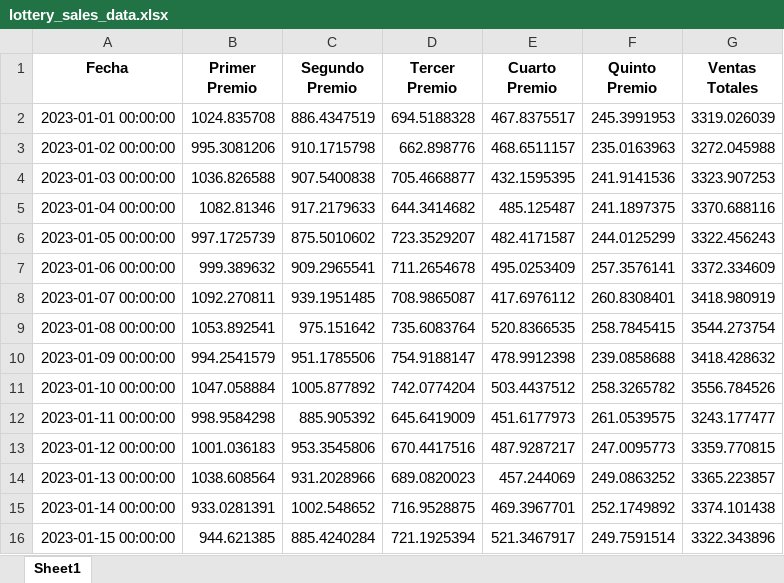
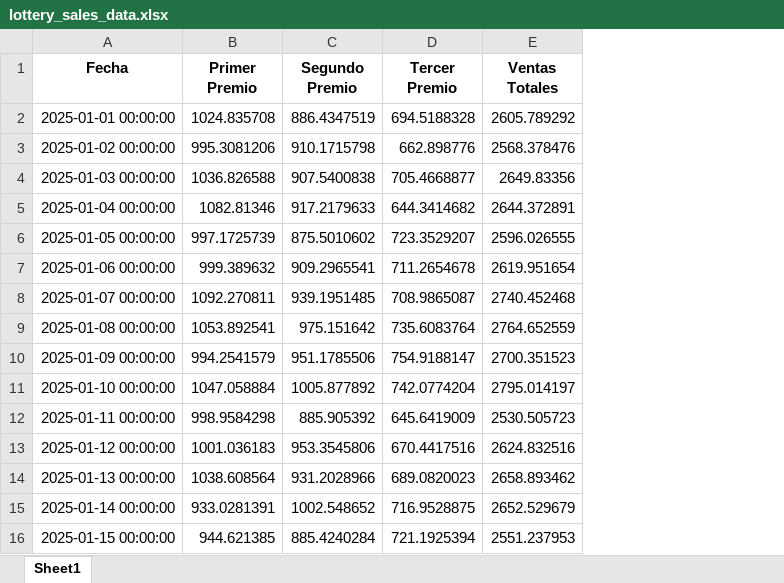
Before and after one commit to Serius69/pythonProjectfor_OIMAE, an Excel workbook: ExamenIntermedioOI/lottery_sales_data.xlsx, sheet Sheet1, drawn as a sheet; only a part is shown; values as stored, in another font and other column widths than the file's, no borders; removed rows and columns are numbered as before the commit, all else as after; the diff covers the shown part only; the diff names each change by its address in the sheet, - before the commit and + after, or states it on an @@ line.

```diff
--- a/ExamenIntermedioOI/lottery_sales_data.xlsx (sheet Sheet1)
+++ b/ExamenIntermedioOI/lottery_sales_data.xlsx (sheet Sheet1)
-column E (Cuarto Premio), rows 2-16: 467.8375517 | 468.6511157 | 432.1595395 | 485.125487 | 482.4171587 | 495.0253409 | 417.6976112 | 520.8366535 | 478.9912398 | 503.4437512 | 451.6177973 | 487.9287217 | 457.244069 | 469.3967701 | 521.3467917
-column F (Quinto Premio), rows 2-16: 245.3991953 | 235.0163963 | 241.9141536 | 241.1897375 | 244.0125299 | 257.3576141 | 260.8308401 | 258.7845415 | 239.0858688 | 258.3265782 | 261.0539575 | 247.0095773 | 249.0863252 | 252.1749892 | 249.7591514
-A2 (Fecha): 2023-01-01 00:00:00
+A2 (Fecha): 2025-01-01 00:00:00
-E2 (Ventas Totales): 3319.026039
+E2 (Ventas Totales): 2605.789292
-A3 (Fecha): 2023-01-02 00:00:00
+A3 (Fecha): 2025-01-02 00:00:00
-E3 (Ventas Totales): 3272.045988
+E3 (Ventas Totales): 2568.378476
-A4 (Fecha): 2023-01-03 00:00:00
+A4 (Fecha): 2025-01-03 00:00:00
-E4 (Ventas Totales): 3323.907253
+E4 (Ventas Totales): 2649.83356
-A5 (Fecha): 2023-01-04 00:00:00
+A5 (Fecha): 2025-01-04 00:00:00
-E5 (Ventas Totales): 3370.688116
+E5 (Ventas Totales): 2644.372891
-A6 (Fecha): 2023-01-05 00:00:00
+A6 (Fecha): 2025-01-05 00:00:00
-E6 (Ventas Totales): 3322.456243
+E6 (Ventas Totales): 2596.026555
-A7 (Fecha): 2023-01-06 00:00:00
+A7 (Fecha): 2025-01-06 00:00:00
-E7 (Ventas Totales): 3372.334609
+E7 (Ventas Totales): 2619.951654
-A8 (Fecha): 2023-01-07 00:00:00
+A8 (Fecha): 2025-01-07 00:00:00
-E8 (Ventas Totales): 3418.980919
+E8 (Ventas Totales): 2740.452468
-A9 (Fecha): 2023-01-08 00:00:00
+A9 (Fecha): 2025-01-08 00:00:00
-E9 (Ventas Totales): 3544.273754
+E9 (Ventas Totales): 2764.652559
-A10 (Fecha): 2023-01-09 00:00:00
+A10 (Fecha): 2025-01-09 00:00:00
-E10 (Ventas Totales): 3418.428632
+E10 (Ventas Totales): 2700.351523
-A11 (Fecha): 2023-01-10 00:00:00
+A11 (Fecha): 2025-01-10 00:00:00
-E11 (Ventas Totales): 3556.784526
+E11 (Ventas Totales): 2795.014197
-A12 (Fecha): 2023-01-11 00:00:00
+A12 (Fecha): 2025-01-11 00:00:00
-E12 (Ventas Totales): 3243.177477
+E12 (Ventas Totales): 2530.505723
-A13 (Fecha): 2023-01-12 00:00:00
+A13 (Fecha): 2025-01-12 00:00:00
-E13 (Ventas Totales): 3359.770815
+E13 (Ventas Totales): 2624.832516
-A14 (Fecha): 2023-01-13 00:00:00
+A14 (Fecha): 2025-01-13 00:00:00
-E14 (Ventas Totales): 3365.223857
+E14 (Ventas Totales): 2658.893462
-A15 (Fecha): 2023-01-14 00:00:00
+A15 (Fecha): 2025-01-14 00:00:00
-E15 (Ventas Totales): 3374.101438
+E15 (Ventas Totales): 2652.529679
-A16 (Fecha): 2023-01-15 00:00:00
+A16 (Fecha): 2025-01-15 00:00:00
-E16 (Ventas Totales): 3322.343896
+E16 (Ventas Totales): 2551.237953
```
Also changed, not shown: 700 edited cells elsewhere in this sheet, 13 other files.
